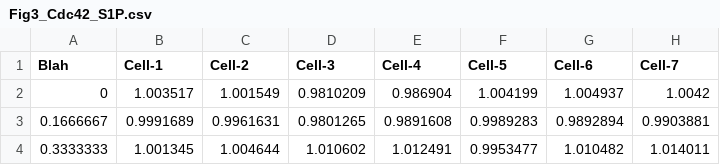
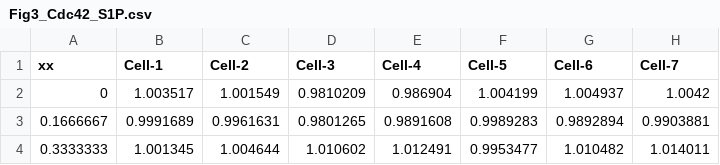
Before and after one commit to JoachimGoedhart/PlotTwist, a CSV file: Fig3_Cdc42_S1P.csv, drawn as a sheet; only a part is shown; the diff names each change by its address in the sheet, - before the commit and + after, or states it on an @@ line.

```diff
--- a/Fig3_Cdc42_S1P.csv
+++ b/Fig3_Cdc42_S1P.csv
-A1: Blah
+A1: xx
```
Also changed, not shown: Fig3_Rac_S1P.csv, Fig3_Rho_S1P.csv, 4 other files.
